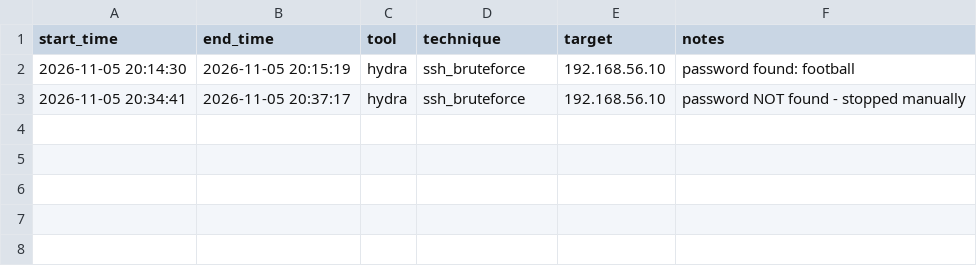
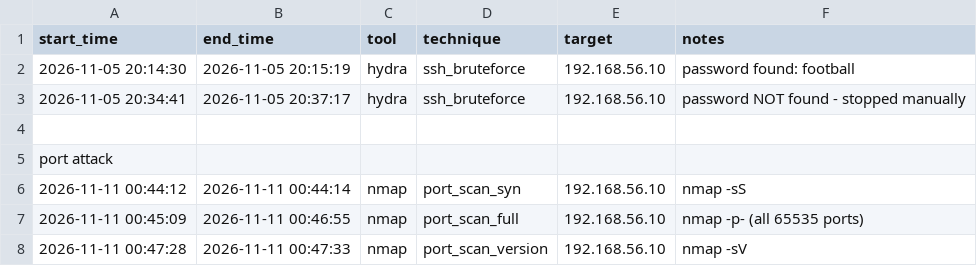
Before and after one commit to Yuvrajbyte/ai-soc-assistant, a CSV file: lab/attack_log.csv, drawn as a sheet.

Commit message:
Add UFW log parser for port scan detection, verified against 37 real probes

```diff
--- a/lab/attack_log.csv
+++ b/lab/attack_log.csv
@@ -3 +3,6 @@ start_time,end_time,tool,technique,target,notes
 2026-11-05 20:34:41,2026-11-05 20:37:17,hydra,ssh_bruteforce,192.168.56.10,password NOT found - stopped manually
+
+port attack
+2026-11-11 00:44:12,2026-11-11 00:44:14,nmap,port_scan_syn,192.168.56.10,nmap -sS
+2026-11-11 00:45:09,2026-11-11 00:46:55,nmap,port_scan_full,192.168.56.10,nmap -p- (all 65535 ports)
+2026-11-11 00:47:28,2026-11-11 00:47:33,nmap,port_scan_version,192.168.56.10,nmap -sV
```
Also changed, not shown: 3 other files.
